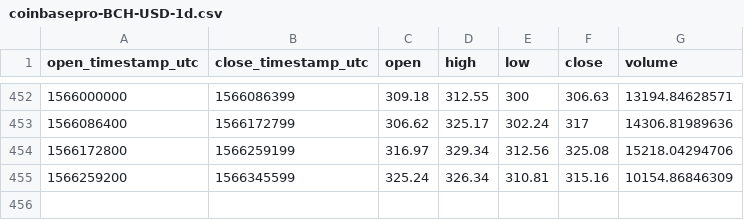
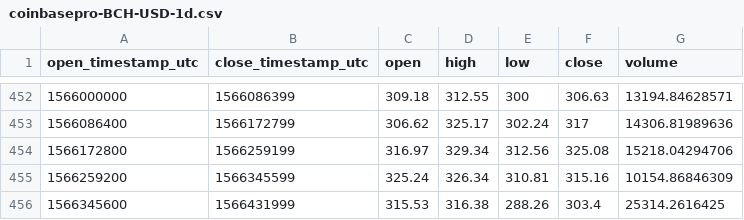
Before and after one commit to cryptobigbro/coinbasepro-BCH-USD, a CSV file: coinbasepro-BCH-USD-1d.csv, drawn as a sheet; only a part is shown, gaps mark what is left out; the diff names each change by its address in the sheet, - before the commit and + after, or states it on an @@ line.

```diff
--- a/coinbasepro-BCH-USD-1d.csv
+++ b/coinbasepro-BCH-USD-1d.csv
+row 456: 1566345600 | 1566431999 | 315.53 | 316.38 | 288.26 | 303.4 | 25314.2616425
```
Also changed, not shown: coinbasepro-BCH-USD-1h.csv.
